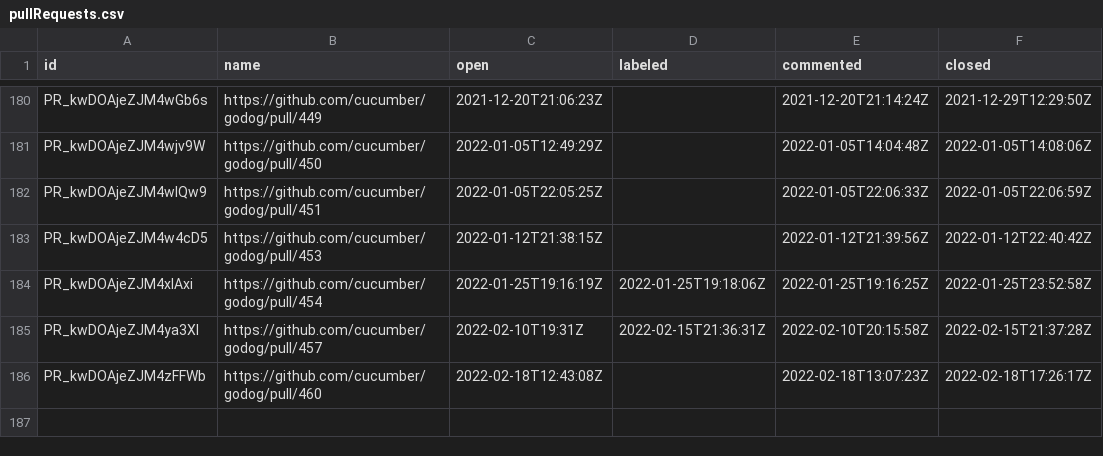
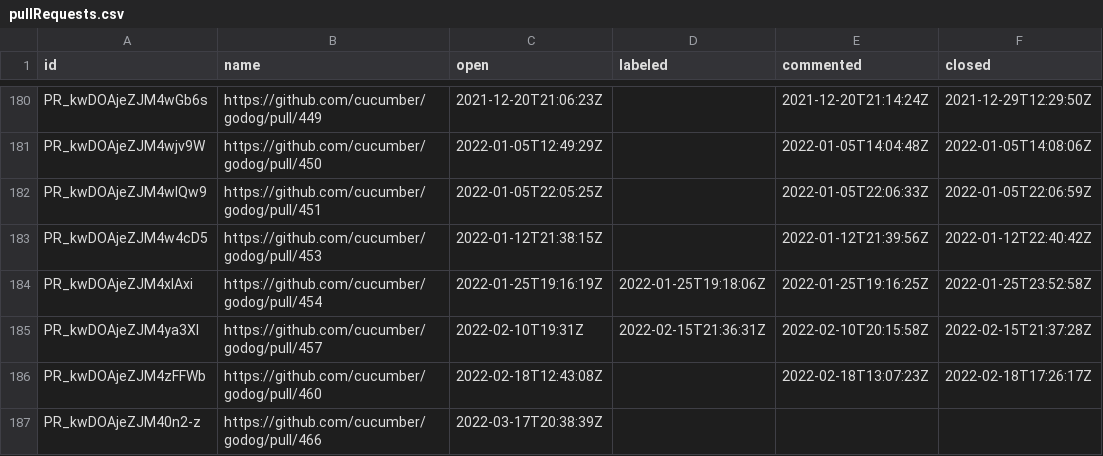
Before and after one commit to cucumber/oselvar-github-metrics, a CSV file: data/cucumber/godog/pullRequests.csv, drawn as a sheet; only a part is shown, gaps mark what is left out; the diff names each change by its address in the sheet, - before the commit and + after, or states it on an @@ line.

```diff
--- a/data/cucumber/godog/pullRequests.csv
+++ b/data/cucumber/godog/pullRequests.csv
+row 187: PR_kwDOAjeZJM40n2-z | https://github.com/cucumber/godog/pull/466 | 2022-03-17T20:38:39Z
```
